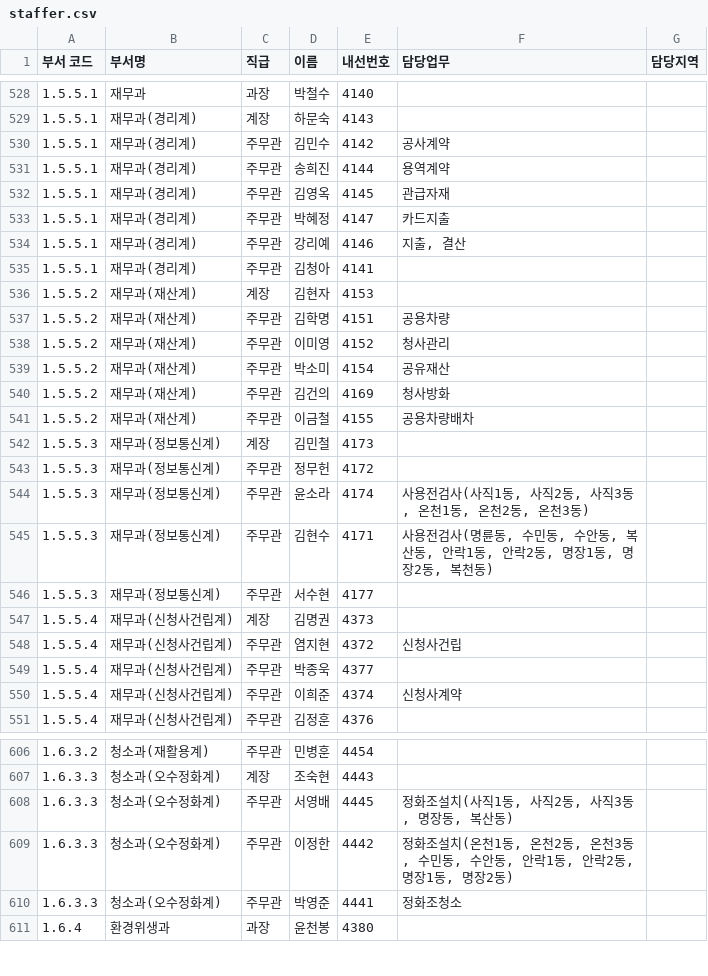
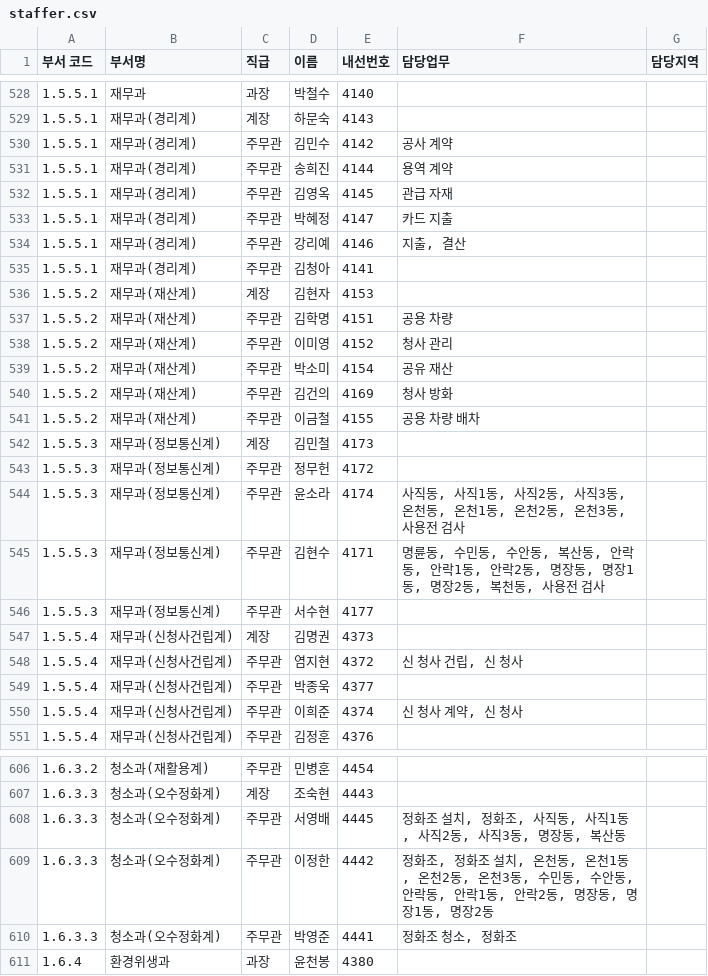
Before and after one commit to weekbelt/csv-generator, a CSV file: src/main/resources/csv/dongnae/staffer.csv, drawn as a sheet; only a part is shown, gaps mark what is left out; the diff covers the shown part only.

```diff
--- a/src/main/resources/csv/dongnae/staffer.csv
+++ b/src/main/resources/csv/dongnae/staffer.csv
@@ -535,6 +535,6 @@
 1.5.5.1,재무과(경리계),계장,하문숙,4143,,
-1.5.5.1,재무과(경리계),주무관,김민수,4142,공사계약,
-1.5.5.1,재무과(경리계),주무관,송희진,4144,용역계약,
-1.5.5.1,재무과(경리계),주무관,김영옥,4145,관급자재,
-1.5.5.1,재무과(경리계),주무관,박혜정,4147,카드지출,
+1.5.5.1,재무과(경리계),주무관,김민수,4142,공사 계약,
+1.5.5.1,재무과(경리계),주무관,송희진,4144,용역 계약,
+1.5.5.1,재무과(경리계),주무관,김영옥,4145,관급 자재,
+1.5.5.1,재무과(경리계),주무관,박혜정,4147,카드 지출,
 1.5.5.1,재무과(경리계),주무관,강리예,4146,"지출, 결산",
@@ -542,16 +542,16 @@
 1.5.5.2,재무과(재산계),계장,김현자,4153,,
-1.5.5.2,재무과(재산계),주무관,김학명,4151,공용차량,
-1.5.5.2,재무과(재산계),주무관,이미영,4152,청사관리,
-1.5.5.2,재무과(재산계),주무관,박소미,4154,공유재산,
-1.5.5.2,재무과(재산계),주무관,김건의,4169,청사방화,
-1.5.5.2,재무과(재산계),주무관,이금철,4155,공용차량배차,
+1.5.5.2,재무과(재산계),주무관,김학명,4151,공용 차량,
+1.5.5.2,재무과(재산계),주무관,이미영,4152,청사 관리,
+1.5.5.2,재무과(재산계),주무관,박소미,4154,공유 재산,
+1.5.5.2,재무과(재산계),주무관,김건의,4169,청사 방화,
+1.5.5.2,재무과(재산계),주무관,이금철,4155,공용 차량 배차,
 1.5.5.3,재무과(정보통신계),계장,김민철,4173,,
 1.5.5.3,재무과(정보통신계),주무관,정무헌,4172,,
-1.5.5.3,재무과(정보통신계),주무관,윤소라,4174,"사용전검사(사직1동, 사직2동, 사직3동, 온천1동, 온천2동, 온천3동)",
-1.5.5.3,재무과(정보통신계),주무관,김현수,4171,"사용전검사(명륜동, 수민동, 수안동, 복산동, 안락1동, 안락2동, 명장1동, 명장2동, 복천동)",
+1.5.5.3,재무과(정보통신계),주무관,윤소라,4174,"사직동, 사직1동, 사직2동, 사직3동, 온천동, 온천1동, 온천2동, 온천3동, 사용전 검사",
+1.5.5.3,재무과(정보통신계),주무관,김현수,4171,"명륜동, 수민동, 수안동, 복산동, 안락동, 안락1동, 안락2동, 명장동, 명장1동, 명장2동, 복천동, 사용전 검사",
 1.5.5.3,재무과(정보통신계),주무관,서수현,4177,,
 1.5.5.4,재무과(신청사건립계),계장,김명권,4373,,
-1.5.5.4,재무과(신청사건립계),주무관,염지현,4372,신청사건립,
+1.5.5.4,재무과(신청사건립계),주무관,염지현,4372,"신 청사 건립, 신 청사",
 1.5.5.4,재무과(신청사건립계),주무관,박종욱,4377,,
-1.5.5.4,재무과(신청사건립계),주무관,이희준,4374,신청사계약,
+1.5.5.4,재무과(신청사건립계),주무관,이희준,4374,"신 청사 계약, 신 청사",
 1.5.5.4,재무과(신청사건립계),주무관,김정훈,4376,,
@@ -613,5 +613,5 @@
 1.6.3.3,청소과(오수정화계),계장,조숙현,4443,,
-1.6.3.3,청소과(오수정화계),주무관,서영배,4445,"정화조설치(사직1동, 사직2동, 사직3동, 명장동, 복산동)",
-1.6.3.3,청소과(오수정화계),주무관,이정한,4442,"정화조설치(온천1동, 온천2동, 온천3동, 수민동, 수안동, 안락1동, 안락2동, 명장1동, 명장2동)",
-1.6.3.3,청소과(오수정화계),주무관,박영준,4441,정화조청소,
+1.6.3.3,청소과(오수정화계),주무관,서영배,4445,"정화조 설치, 정화조, 사직동, 사직1동, 사직2동, 사직3동, 명장동, 복산동",
+1.6.3.3,청소과(오수정화계),주무관,이정한,4442,"정화조, 정화조 설치, 온천동, 온천1동, 온천2동, 온천3동, 수민동, 수안동, 안락동, 안락1동, 안락2동, 명장동, 명장1동, 명장2동",
+1.6.3.3,청소과(오수정화계),주무관,박영준,4441,"정화조 청소, 정화조",
 1.6.4,환경위생과,과장,윤천봉,4380,,
```
Also changed, not shown: 105 edited cells elsewhere in this file, 10 other files.
